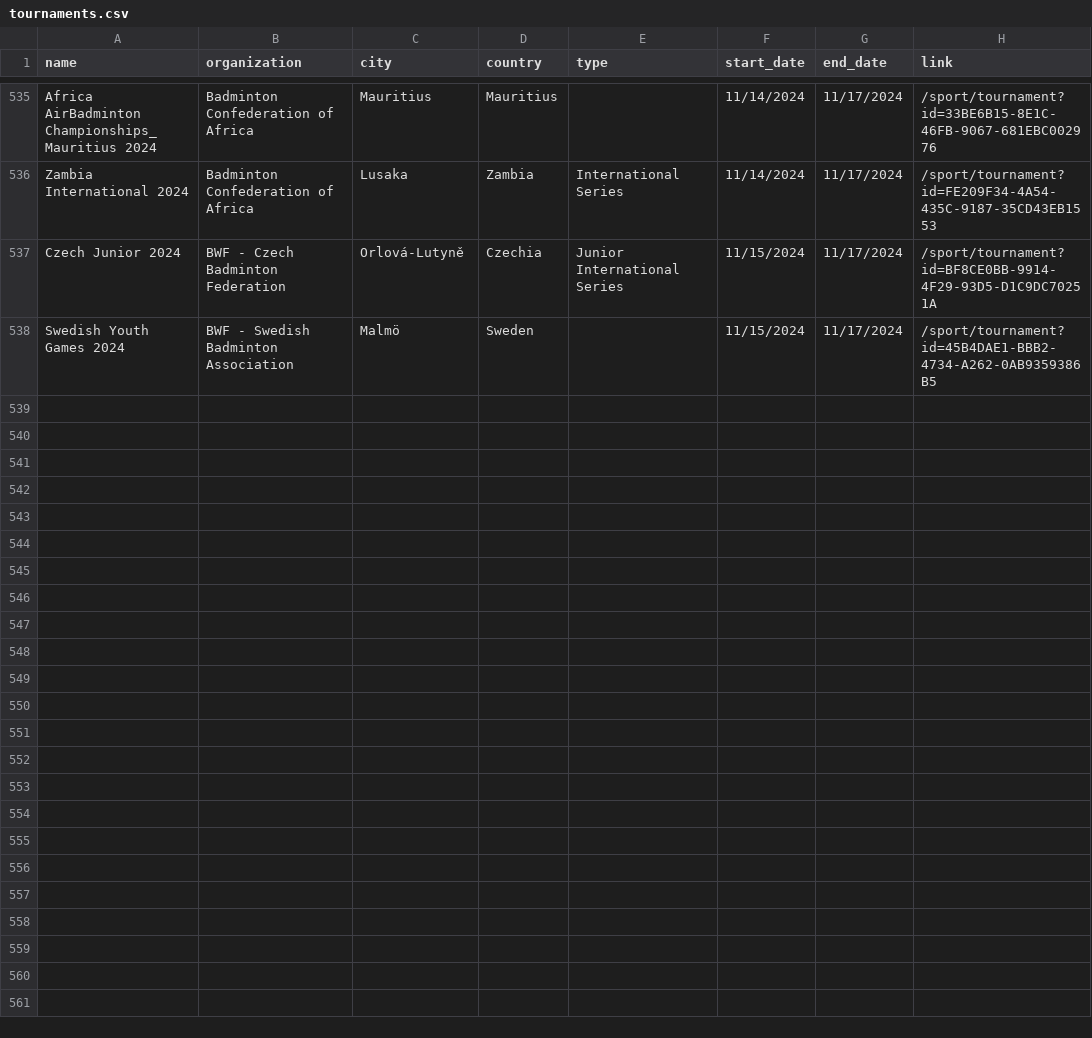
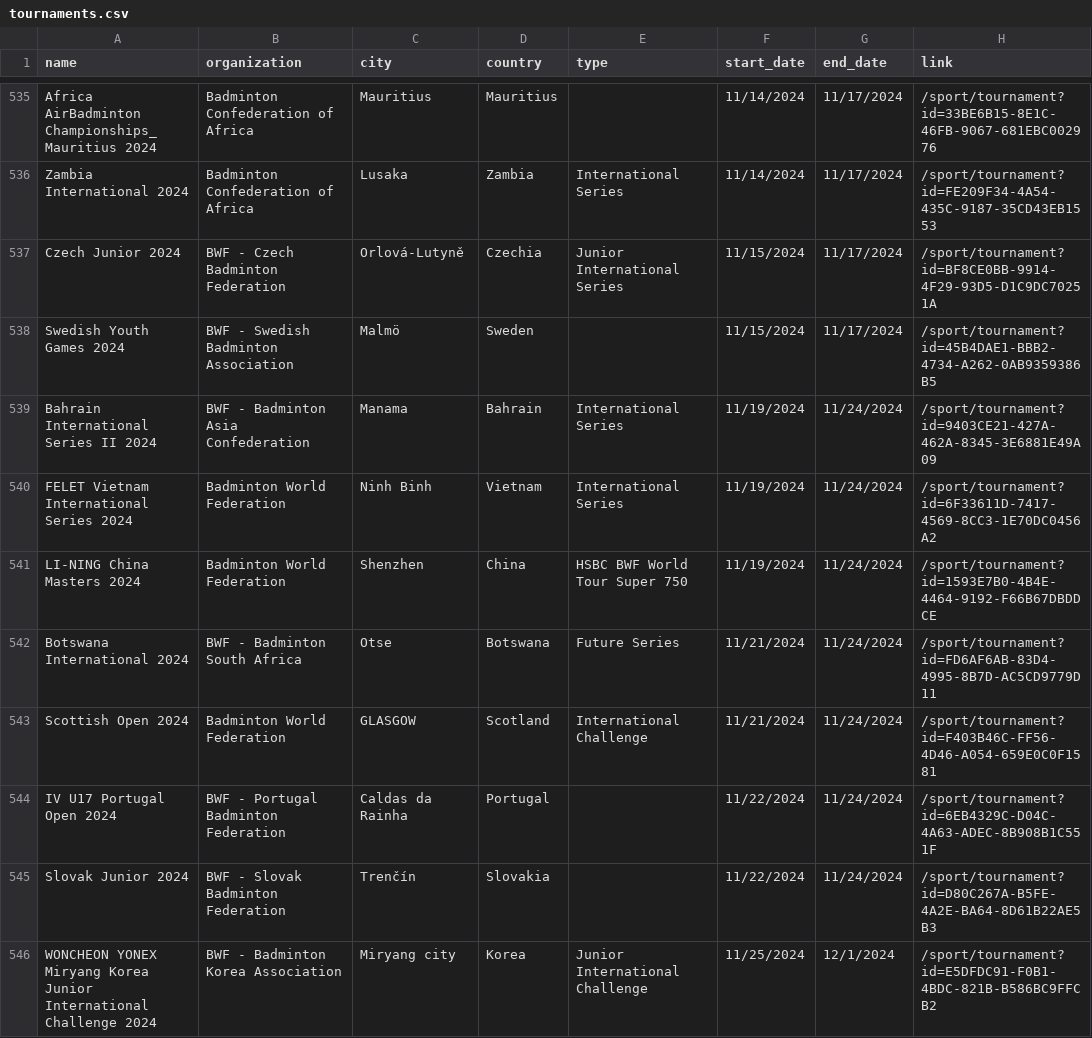
Before and after one commit to SanderP99/Badminton-Data, a CSV file: out/tournaments.csv, drawn as a sheet; only a part is shown, gaps mark what is left out; the diff names each change by its address in the sheet, - before the commit and + after, or states it on an @@ line.

```diff
--- a/out/tournaments.csv
+++ b/out/tournaments.csv
+row 539: Bahrain International Series II 2024 | BWF - Badminton Asia Confederation | Manama | Bahrain | International Series | 11/19/2024 | 11/24/2024 | /sport/tournament?id=9403CE21-427A-462A-8345-3E6881E49A09
+row 540: FELET Vietnam International Series 2024 | Badminton World Federation | Ninh Binh | Vietnam | International Series | 11/19/2024 | 11/24/2024 | /sport/tournament?id=6F33611D-7417-4569-8CC3-1E70DC0456A2
+row 541: LI-NING China Masters 2024 | Badminton World Federation | Shenzhen | China | HSBC BWF World Tour Super 750 | 11/19/2024 | 11/24/2024 | /sport/tournament?id=1593E7B0-4B4E-4464-9192-F66B67DBDDCE
+row 542: Botswana International 2024 | BWF - Badminton South Africa | Otse | Botswana | Future Series | 11/21/2024 | 11/24/2024 | /sport/tournament?id=FD6AF6AB-83D4-4995-8B7D-AC5CD9779D11
+row 543: Scottish Open 2024 | Badminton World Federation | GLASGOW | Scotland | International Challenge | 11/21/2024 | 11/24/2024 | /sport/tournament?id=F403B46C-FF56-4D46-A054-659E0C0F1581
+row 544: IV U17 Portugal Open 2024 | BWF - Portugal Badminton Federation | Caldas da Rainha | Portugal |  | 11/22/2024 | 11/24/2024 | /sport/tournament?id=6EB4329C-D04C-4A63-ADEC-8B908B1C551F
+row 545: Slovak Junior 2024 | BWF - Slovak Badminton Federation | Trenčín | Slovakia |  | 11/22/2024 | 11/24/2024 | /sport/tournament?id=D80C267A-B5FE-4A2E-BA64-8D61B22AE5B3
+row 546: WONCHEON YONEX Miryang Korea Junior International Challenge 2024 | BWF - Badminton Korea Association | Miryang city | Korea | Junior International Challenge | 11/25/2024 | 12/1/2024 | /sport/tournament?id=E5DFDC91-F0B1-4BDC-821B-B586BC9FFCB2
```
Also changed, not shown: 5 other files.
